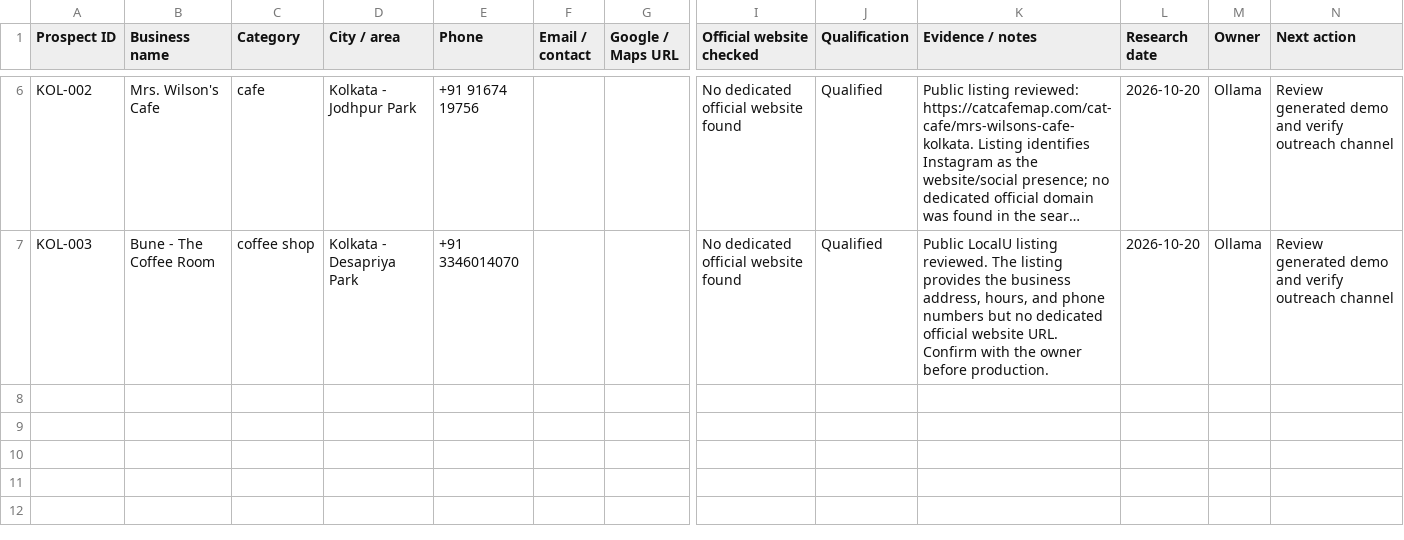
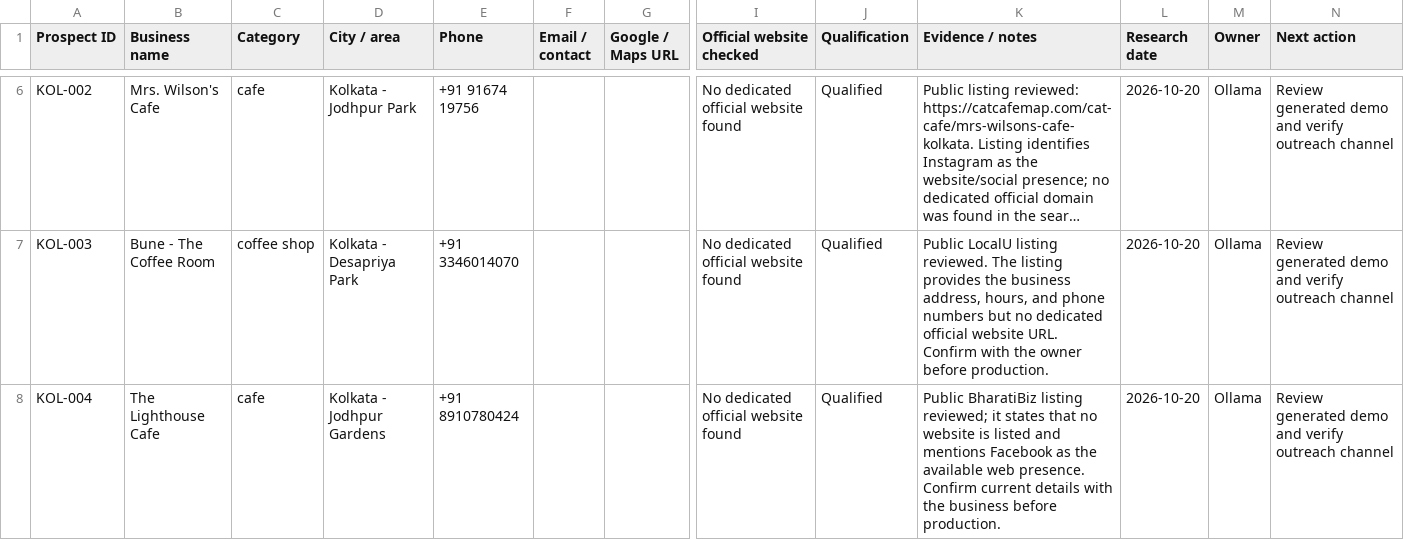
Before and after one commit to amalraj020-a11y/10-am-office-work, a CSV file: tracker/prospects.csv, drawn as a sheet; only a part is shown, gaps mark what is left out; long unchanged cells end in …; rows hold the shown columns only; the diff names each change by its address in the sheet, - before the commit and + after, or states it on an @@ line.

Commit message:
Generate The Lighthouse Cafe demo with Ollama

```diff
--- a/tracker/prospects.csv
+++ b/tracker/prospects.csv
+row 8: KOL-004 | The Lighthouse Cafe | cafe | Kolkata - Jodhpur Gardens | +91 8910780424 |  |  | No dedicated official website found | Qualified | Public BharatiBiz listing reviewed; it states that no website is listed and mentions Facebook as the available web presence. Confirm current details with the business before production. | 2026-10-20 | Ollama | Review generated demo and verify outreach channel
```
Also changed, not shown: tracker/delivery.csv, 6 other files.
